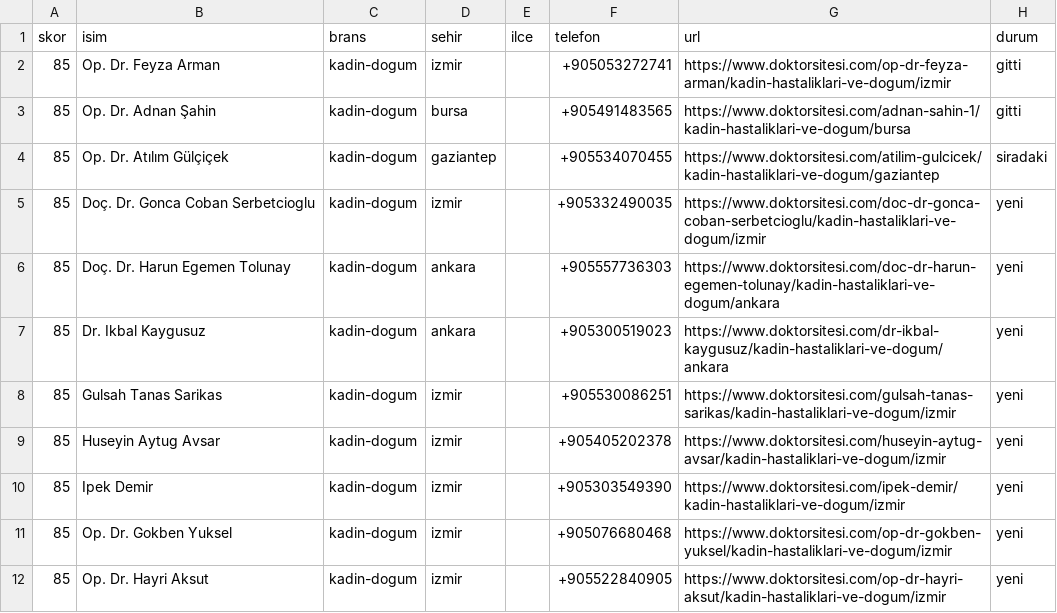
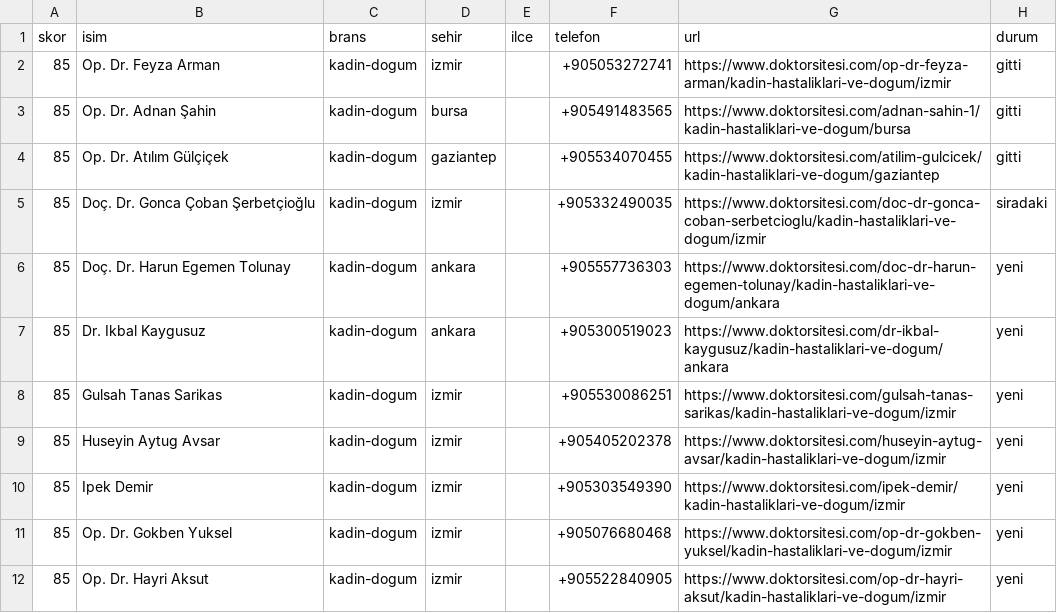
Before and after one commit to dreamturkiye/notya-ai, a CSV file: docs/growth/tr-whatsapp-wave4.csv, drawn as a sheet; only a part is shown.

```diff
--- a/docs/growth/tr-whatsapp-wave4.csv
+++ b/docs/growth/tr-whatsapp-wave4.csv
@@ -3,4 +3,4 @@ skor,isim,brans,sehir,ilce,telefon,url,durum
 85,Op. Dr. Adnan Şahin,kadin-dogum,bursa,,+905491483565,https://www.doktorsitesi.com/adnan-sahin-1/kadin-hastaliklari-ve-dogum/bursa,gitti
-85,Op. Dr. Atılım Gülçiçek,kadin-dogum,gaziantep,,+905534070455,https://www.doktorsitesi.com/atilim-gulcicek/kadin-hastaliklari-ve-dogum/gaziantep,siradaki
-85,Doç. Dr. Gonca Coban Serbetcioglu,kadin-dogum,izmir,,+905332490035,https://www.doktorsitesi.com/doc-dr-gonca-coban-serbetcioglu/kadin-hastaliklari-ve-dogum/izmir,yeni
+85,Op. Dr. Atılım Gülçiçek,kadin-dogum,gaziantep,,+905534070455,https://www.doktorsitesi.com/atilim-gulcicek/kadin-hastaliklari-ve-dogum/gaziantep,gitti
+85,Doç. Dr. Gonca Çoban Şerbetçioğlu,kadin-dogum,izmir,,+905332490035,https://www.doktorsitesi.com/doc-dr-gonca-coban-serbetcioglu/kadin-hastaliklari-ve-dogum/izmir,siradaki
 85,Doç. Dr. Harun Egemen Tolunay,kadin-dogum,ankara,,+905557736303,https://www.doktorsitesi.com/doc-dr-harun-egemen-tolunay/kadin-hastaliklari-ve-dogum/ankara,yeni
```
Also changed, not shown: docs/growth/tr-outreach-ledger.csv, 2 other files.
